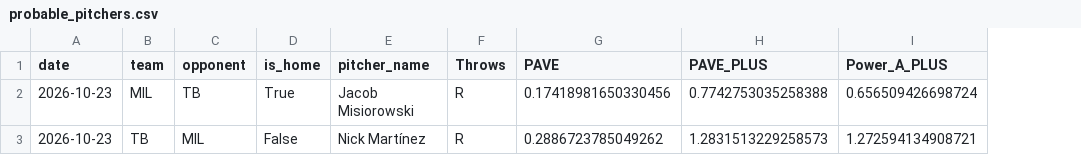
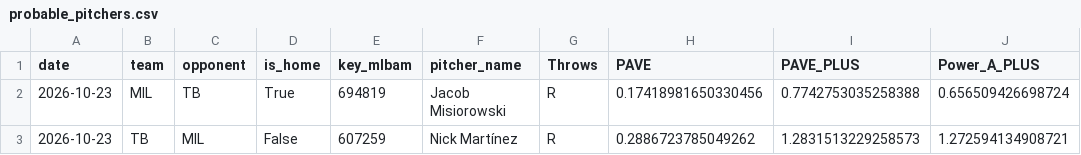
Before and after one commit to JMerchen/mlb_metrics, a CSV file: docs/data/probable_pitchers.csv, drawn as a sheet; the diff names each change by its address in the sheet, - before the commit and + after, or states it on an @@ line.

```diff
--- a/docs/data/probable_pitchers.csv
+++ b/docs/data/probable_pitchers.csv
+column E (key_mlbam), rows 2-3: 694819 | 607259
```
Also changed, not shown: docs/data/confidence.csv, docs/data/hit_streaks.csv, 3 other files.
